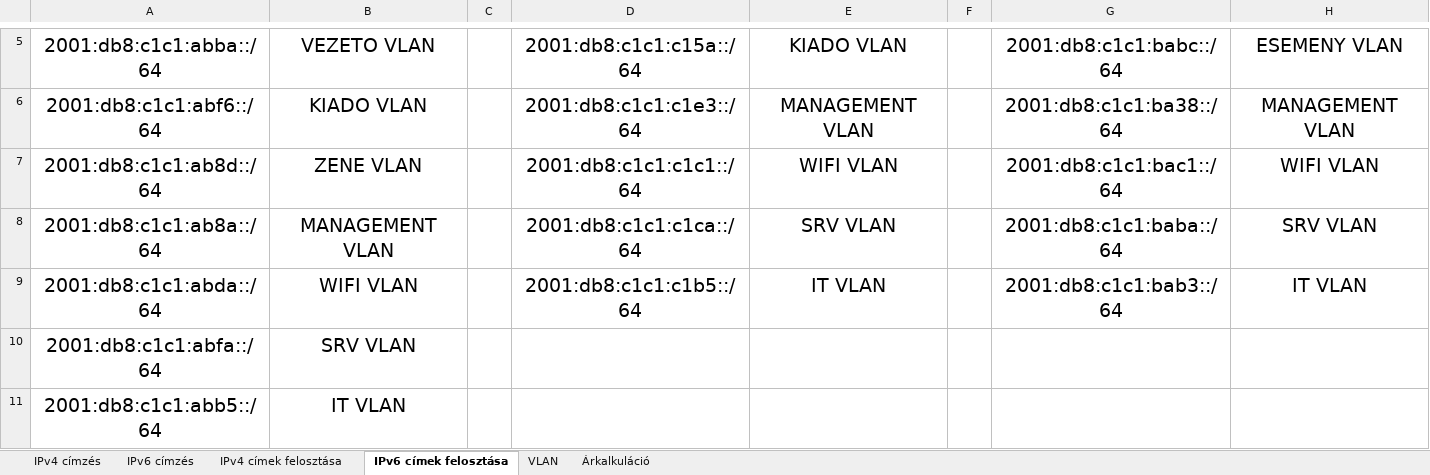
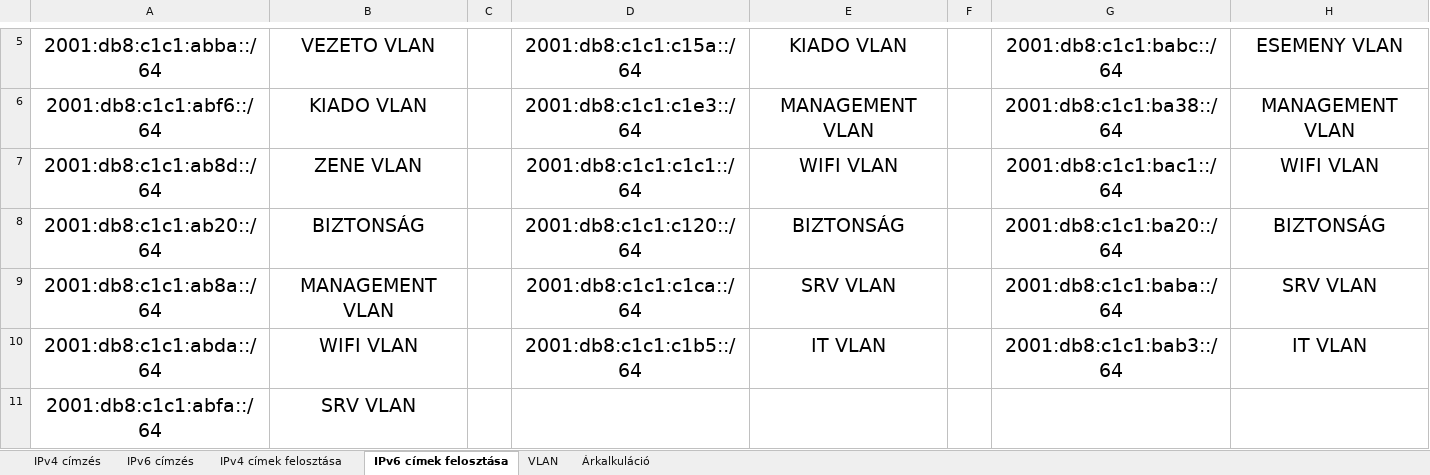
Before and after one commit to Tekergo2004/KihagyhatatlanKincsek, an Excel workbook: egyeb-fileok/MAINEKCEL.xlsx, sheet IPv6 címek felosztása, drawn as a sheet; only a part is shown, gaps mark what is left out; the shorter side is filled out with more unchanged rows; values as stored, in another font and other column widths than the file's, no borders; conditional formats not drawn; the diff names each change by its address in the sheet, - before the commit and + after, or states it on an @@ line.

```diff
--- a/egyeb-fileok/MAINEKCEL.xlsx (sheet IPv6 címek felosztása)
+++ b/egyeb-fileok/MAINEKCEL.xlsx (sheet IPv6 címek felosztása)
+row 8: 2001:db8:c1c1:ab20::/64 | BIZTONSÁG |  | 2001:db8:c1c1:c120::/64 | BIZTONSÁG |  | 2001:db8:c1c1:ba20::/64 | BIZTONSÁG
```
Also changed, not shown: sheet Árkalkuláció, sheet IPv6 címzés, sheet IPv4 címzés, sheet IPv4 címek felosztása, sheet VLAN.
